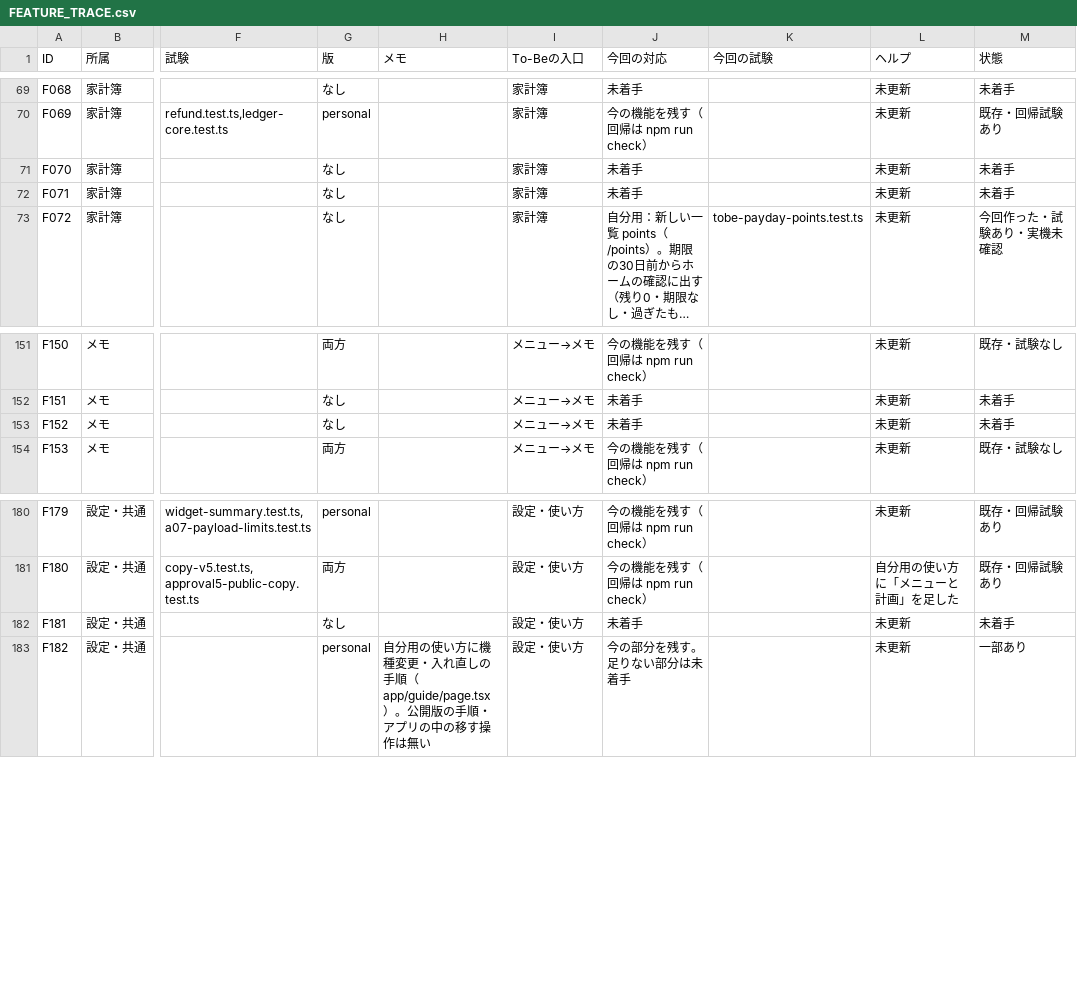
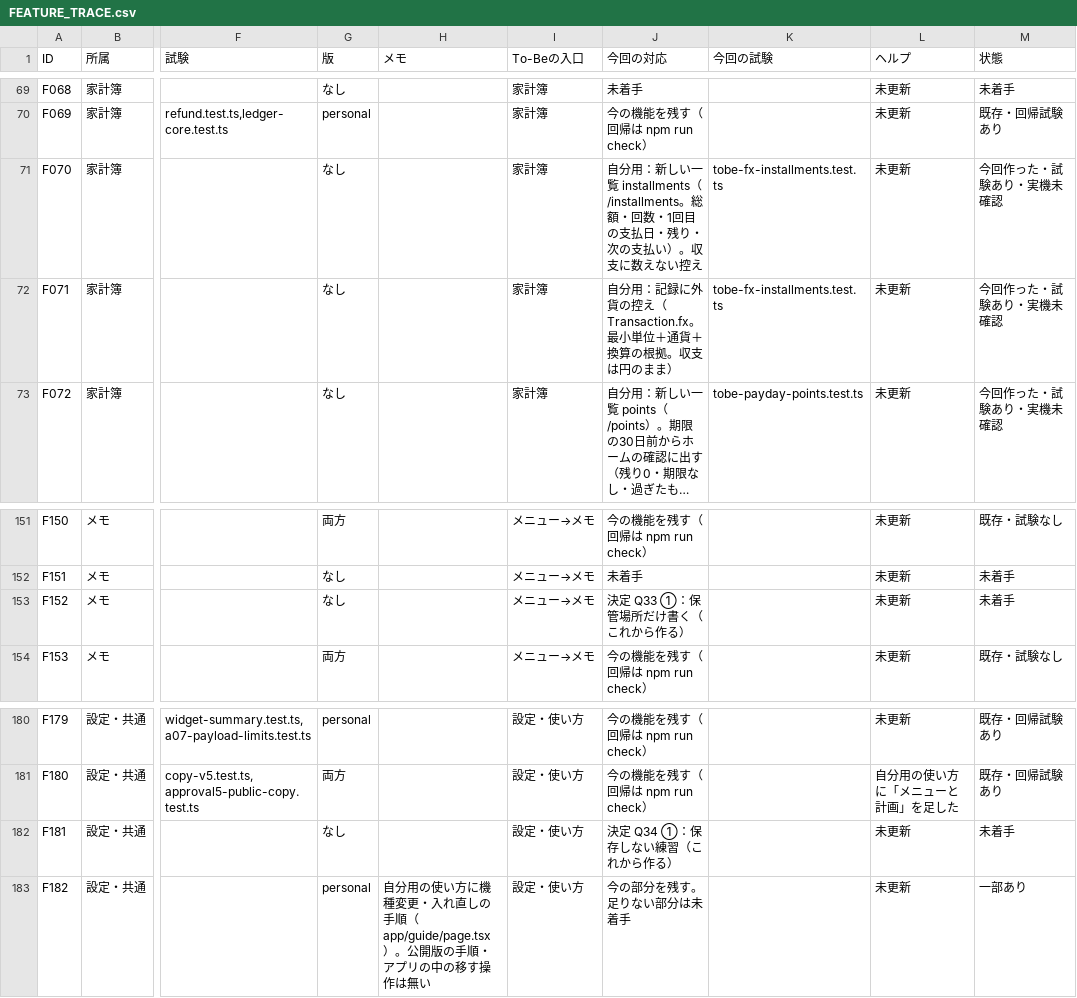
Before and after one commit to kkkaipppp/kurashi-base, a CSV file: docs/tobe/FEATURE_TRACE.csv, drawn as a sheet; only a part is shown, gaps mark what is left out; long unchanged cells end in …; the diff names each change by its address in the sheet, - before the commit and + after, or states it on an @@ line.

```diff
--- a/docs/tobe/FEATURE_TRACE.csv
+++ b/docs/tobe/FEATURE_TRACE.csv
-J71 (今回の対応): 未着手
+J71 (今回の対応): 自分用：新しい一覧 installments（/installments。総額・回数・1回目の支払日・残り・次の支払い）。収支に数えない控え
-K71:K72 (今回の試験): (empty)
+K71:K72 (今回の試験): tobe-fx-installments.test.ts
-M71:M72 (状態): 未着手
+M71:M72 (状態): 今回作った・試験あり・実機未確認
-J72 (今回の対応): 未着手
+J72 (今回の対応): 自分用：記録に外貨の控え（Transaction.fx。最小単位＋通貨＋換算の根拠。収支は円のまま）
-J153 (今回の対応): 未着手
+J153 (今回の対応): 決定 Q33 ①：保管場所だけ書く（これから作る）
-J182 (今回の対応): 未着手
+J182 (今回の対応): 決定 Q34 ①：保存しない練習（これから作る）
```
Also changed, not shown: 18 other files.
